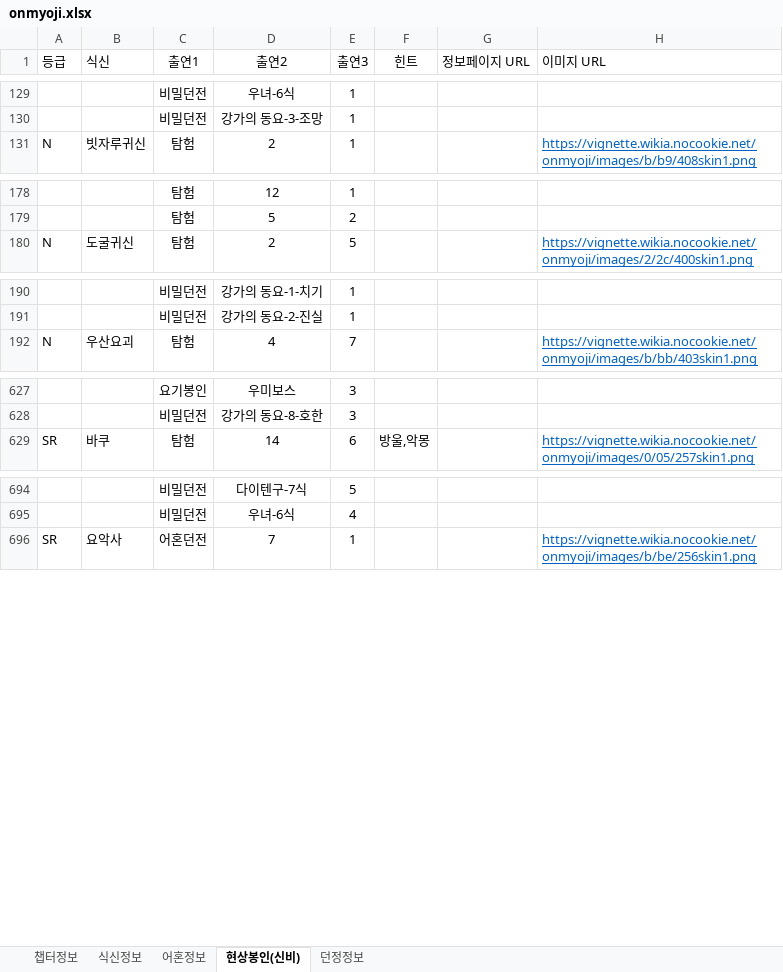
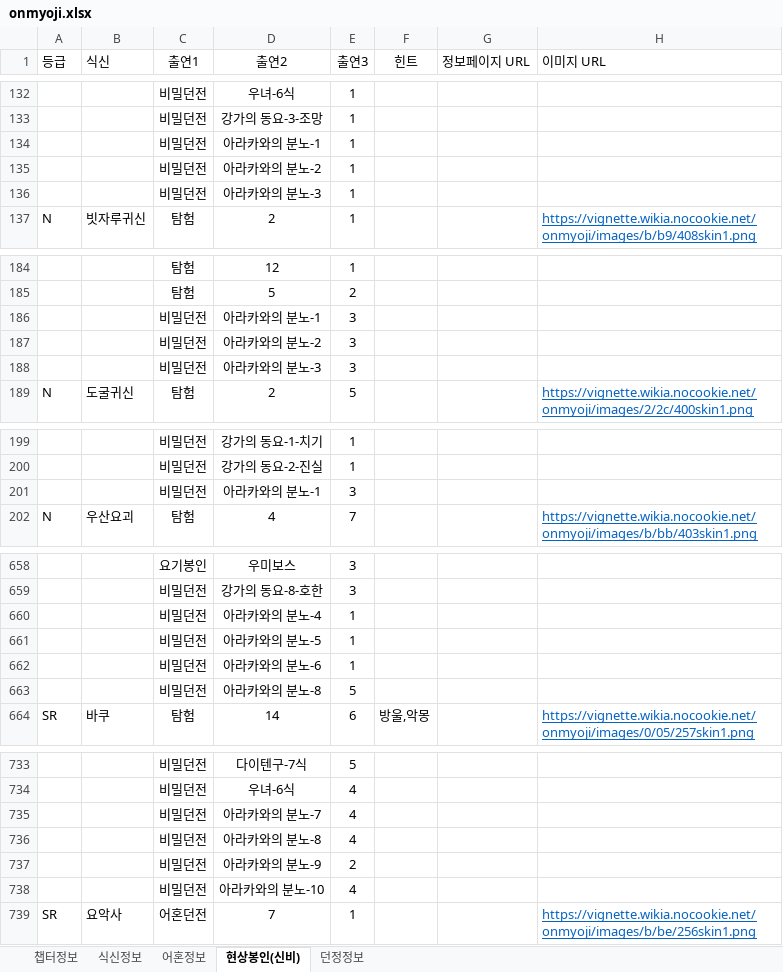
Before and after one commit to devin-sh-kim/onmyoji-bot, an Excel workbook: src/main/resources/onmyoji.xlsx, sheet 현상봉인(신비), drawn as a sheet; only a part is shown, gaps mark what is left out; values as stored, in another font and other column widths than the file's, no borders; conditional formats not drawn; the diff covers the shown part only; the diff names each change by its address in the sheet, - before the commit and + after, or states it on an @@ line.

```diff
--- a/src/main/resources/onmyoji.xlsx (sheet 현상봉인(신비))
+++ b/src/main/resources/onmyoji.xlsx (sheet 현상봉인(신비))
+row 134:  |  | 비밀던전 | 아라카와의 분노-1 | 1
+row 135:  |  | 비밀던전 | 아라카와의 분노-2 | 1
+row 136:  |  | 비밀던전 | 아라카와의 분노-3 | 1
+row 186:  |  | 비밀던전 | 아라카와의 분노-1 | 3
+row 187:  |  | 비밀던전 | 아라카와의 분노-2 | 3
+row 188:  |  | 비밀던전 | 아라카와의 분노-3 | 3
+row 201:  |  | 비밀던전 | 아라카와의 분노-1 | 3
+row 660:  |  | 비밀던전 | 아라카와의 분노-4 | 1
+row 661:  |  | 비밀던전 | 아라카와의 분노-5 | 1
+row 662:  |  | 비밀던전 | 아라카와의 분노-6 | 1
+row 663:  |  | 비밀던전 | 아라카와의 분노-8 | 5
+row 735:  |  | 비밀던전 | 아라카와의 분노-7 | 4
+row 736:  |  | 비밀던전 | 아라카와의 분노-8 | 4
+row 737:  |  | 비밀던전 | 아라카와의 분노-9 | 2
+row 738:  |  | 비밀던전 | 아라카와의 분노-10 | 4
```
Also changed, not shown: 47 added rows and 4 edited cells elsewhere in this sheet.
